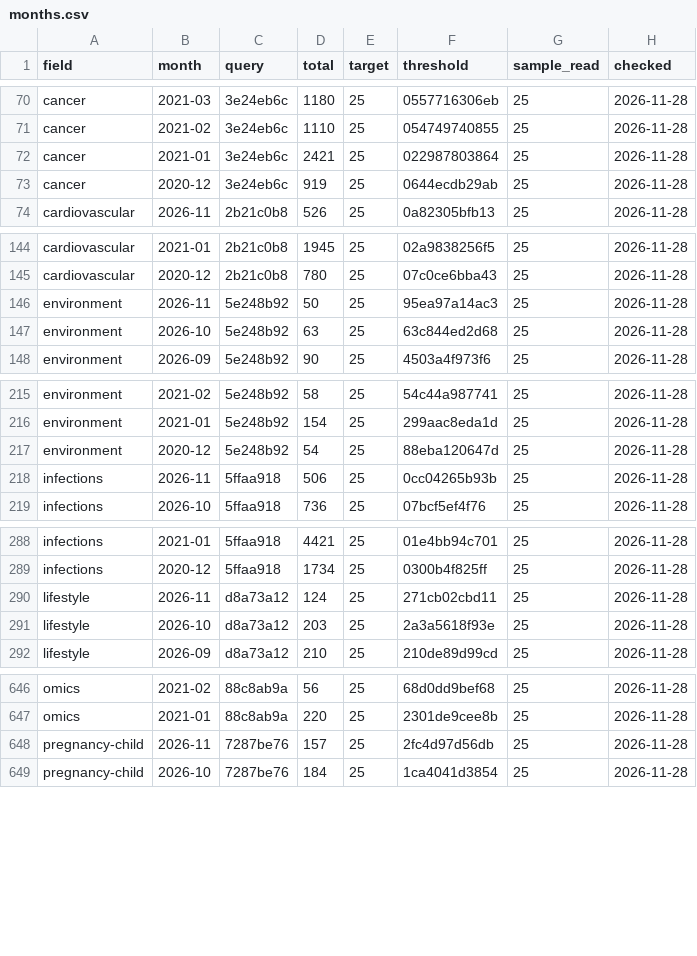
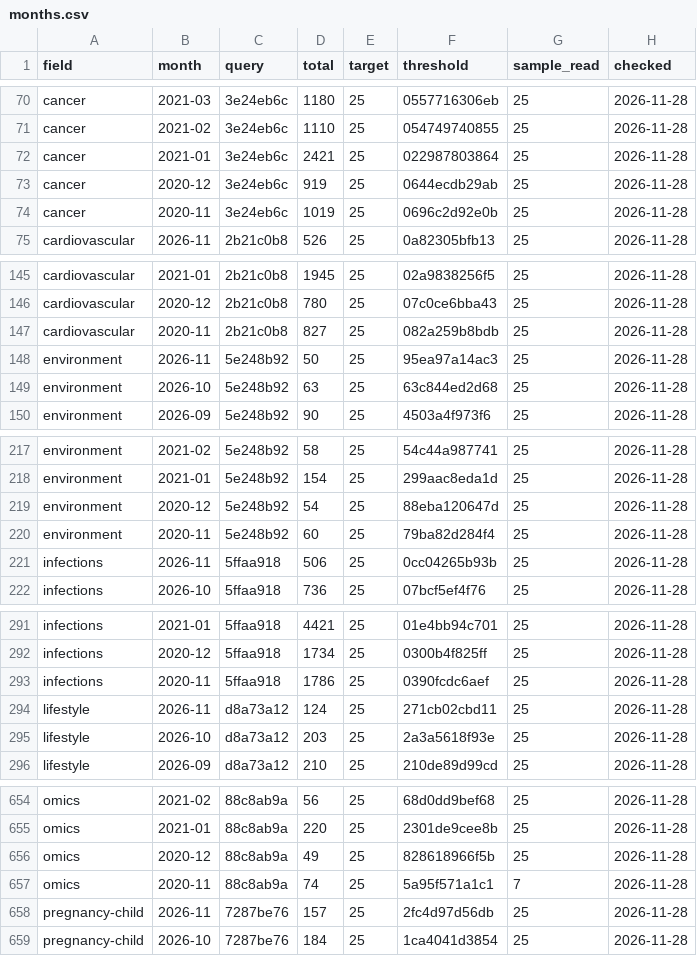
Before and after one commit to nfdi4health/datashield-function-ideas, a CSV file: literature-watch/data/months.csv, drawn as a sheet; only a part is shown, gaps mark what is left out; the diff covers the shown part only; the diff names each change by its address in the sheet, - before the commit and + after, or states it on an @@ line.

Commit message:
data: literature watch, 250 papers

```diff
--- a/literature-watch/data/months.csv
+++ b/literature-watch/data/months.csv
+row 74: cancer | 2020-11 | 3e24eb6c | 1019 | 25 | 0696c2d92e0b | 25 | 2026-11-28
+row 147: cardiovascular | 2020-11 | 2b21c0b8 | 827 | 25 | 082a259b8bdb | 25 | 2026-11-28
+row 220: environment | 2020-11 | 5e248b92 | 60 | 25 | 79ba82d284f4 | 25 | 2026-11-28
+row 293: infections | 2020-11 | 5ffaa918 | 1786 | 25 | 0390fcdc6aef | 25 | 2026-11-28
+row 656: omics | 2020-12 | 88c8ab9a | 49 | 25 | 828618966f5b | 25 | 2026-11-28
+row 657: omics | 2020-11 | 88c8ab9a | 74 | 25 | 5a95f571a1c1 | 7 | 2026-11-28
```
Also changed, not shown: 6 added rows elsewhere in this file, 3 other files.
